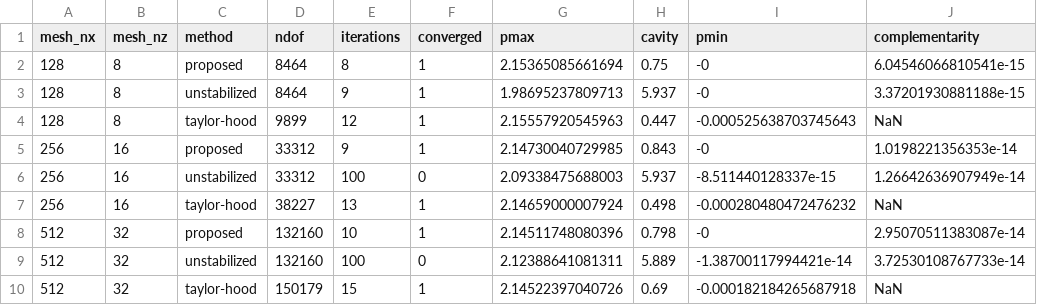
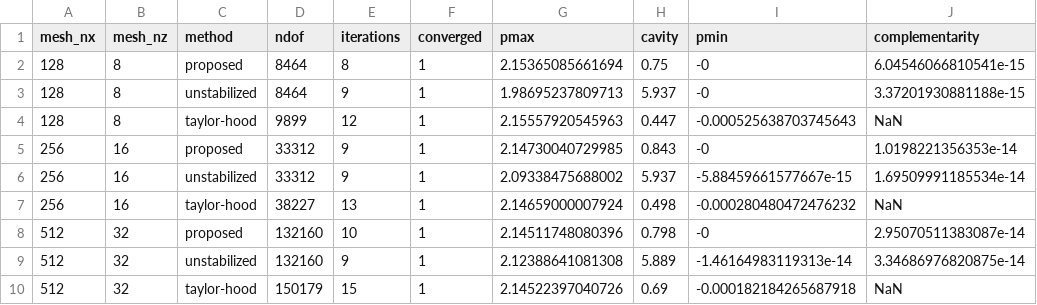
Before and after one commit to mglarson1/cavitation-fem, a CSV file: results/reference/table08_discretization_comparison.csv, drawn as a sheet.

```diff
--- a/results/reference/table08_discretization_comparison.csv
+++ b/results/reference/table08_discretization_comparison.csv
@@ -5,6 +5,6 @@ mesh_nx,mesh_nz,method,ndof,iterations,converged,pmax,cavity,pmin,complementarit
 256,16,proposed,33312,9,1,2.14730040729985,0.843,-0,1.0198221356353e-14
-256,16,unstabilized,33312,100,0,2.09338475688003,5.937,-8.511440128337e-15,1.26642636907949e-14
+256,16,unstabilized,33312,9,1,2.09338475688002,5.937,-5.88459661577667e-15,1.69509991185534e-14
 256,16,taylor-hood,38227,13,1,2.14659000007924,0.498,-0.000280480472476232,NaN
 512,32,proposed,132160,10,1,2.14511748080396,0.798,-0,2.95070511383087e-14
-512,32,unstabilized,132160,100,0,2.12388641081311,5.889,-1.38700117994421e-14,3.72530108767733e-14
+512,32,unstabilized,132160,9,1,2.12388641081308,5.889,-1.46164983119313e-14,3.34686976820875e-14
 512,32,taylor-hood,150179,15,1,2.14522397040726,0.69,-0.000182184265687918,NaN
```
Also changed, not shown: results/reference/table09_stokes_3d_verification.csv, 39 other files.
